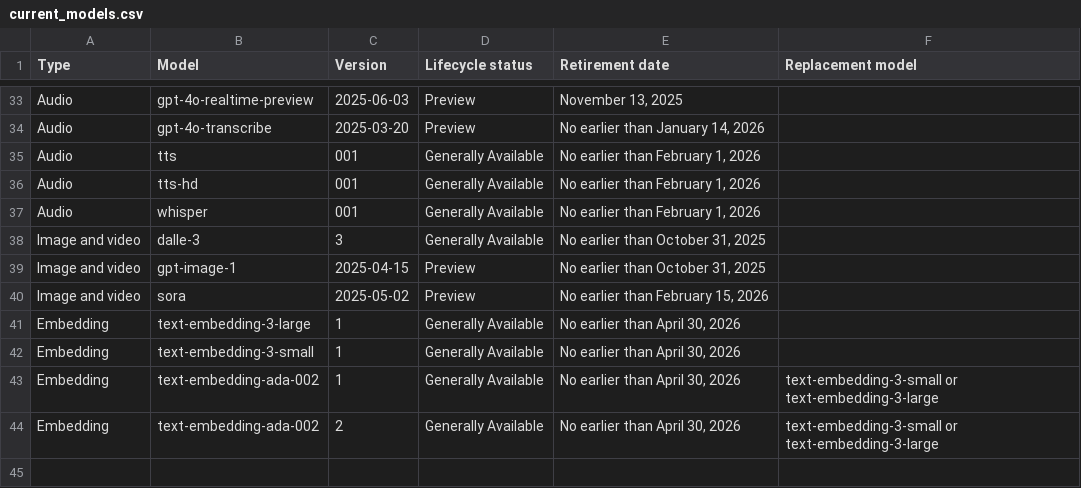
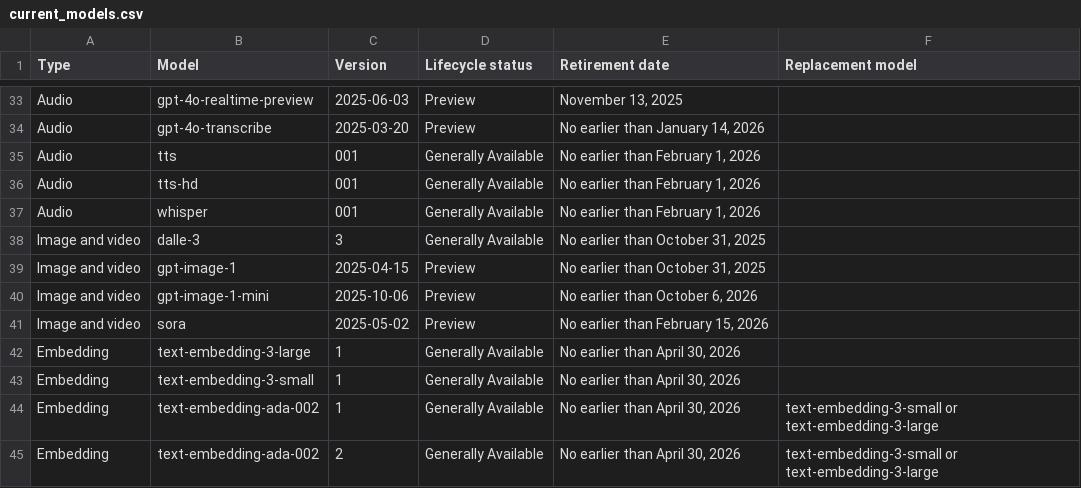
Before and after one commit to nlinc1905/ai-model-retirements-rss, a CSV file: output/current_models.csv, drawn as a sheet; only a part is shown, gaps mark what is left out; the diff names each change by its address in the sheet, - before the commit and + after, or states it on an @@ line.

```diff
--- a/output/current_models.csv
+++ b/output/current_models.csv
+row 40: Image and video | gpt-image-1-mini | 2025-10-06 | Preview | No earlier than October 6, 2026
```
Also changed, not shown: 2 other files.
